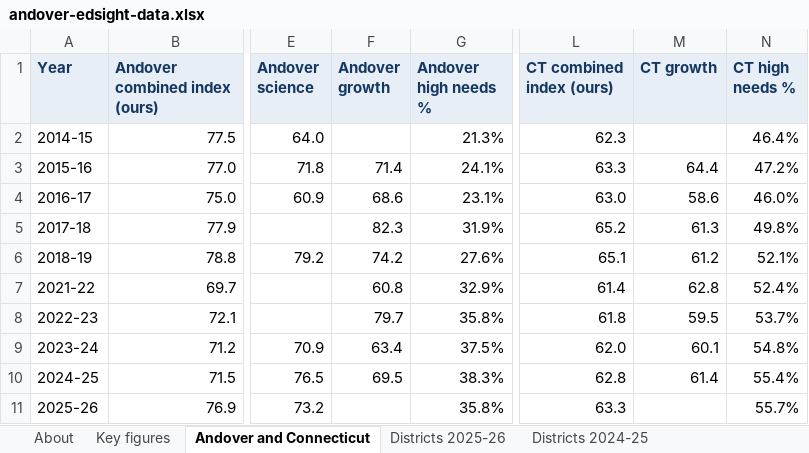
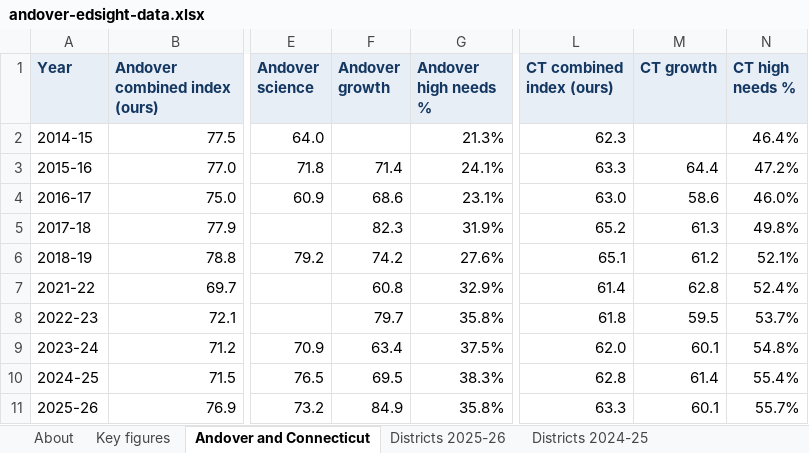
Before and after one commit to CrossEye/andoverct.info, an Excel workbook: the-facts/editions/andover-numbers-2026/andover-edsight-data.xlsx, sheet Andover and Connecticut, drawn as a sheet; only a part is shown, gaps mark what is left out; values as stored, in another font and other column widths than the file's, no borders; the diff names each change by its address in the sheet, - before the commit and + after, or states it on an @@ line.

Commit message:
Update the Andover edition with the 2025-26 accountability release
Connecticut published its Next Generation Accountability data at the end of
October, which is the release this edition promised to return to. Growth for
2025-26 is now in, and it answers the question the page left open.

Andover averaged 84.9 against the state's 60.1, up from 69.5 against 61.4.
Adjusted for student need it sits 20.7 points above its predicted growth, first
of 160 town districts. The new section states that plainly and then spends more
words on the caveats than on the claim: growth swings hard at 109 students, and
Andover itself ranked 134th of 163 on this measure in 2021-22; one year is one
year; and the comparison is of districts' grades 4 to 8, so it says nothing
about a high school.

Adds the rest of the release: an accountability index of 88.0% against 72.2%,
87.0% against 64.8% on academics alone, and chronic absenteeism of 4.3% against
16.4%. The index rank needs care, since districts are scored out of different
totals, so the page gives the like-for-like comparisons rather than the flattering
one: third of 165 overall, second of 19 K-6 districts, first of the nine scored
out of the same 800 points.

Charts: growth now gets the two-year treatment the subjects already had, on one
shared scale, plus a need scatter for the new year. The workbook carries the new
figures and a growth-residual-by-year sheet, so the rank can be checked.

The version published on September 18 is kept unchanged at its own URL, hidden
from the menu and linked from this page's sources.

```diff
--- a/the-facts/editions/andover-numbers-2026/andover-edsight-data.xlsx (sheet Andover and Connecticut)
+++ b/the-facts/editions/andover-numbers-2026/andover-edsight-data.xlsx (sheet Andover and Connecticut)
-F11 (Andover growth): (empty)
+F11 (Andover growth): 84.9
-M11 (CT growth): (empty)
+M11 (CT growth): 60.1
```
Also changed, not shown: sheet Districts 2025-26, sheet Key figures, sheet Growth by year, sheet About, other sheet tabs, 46 other files.
